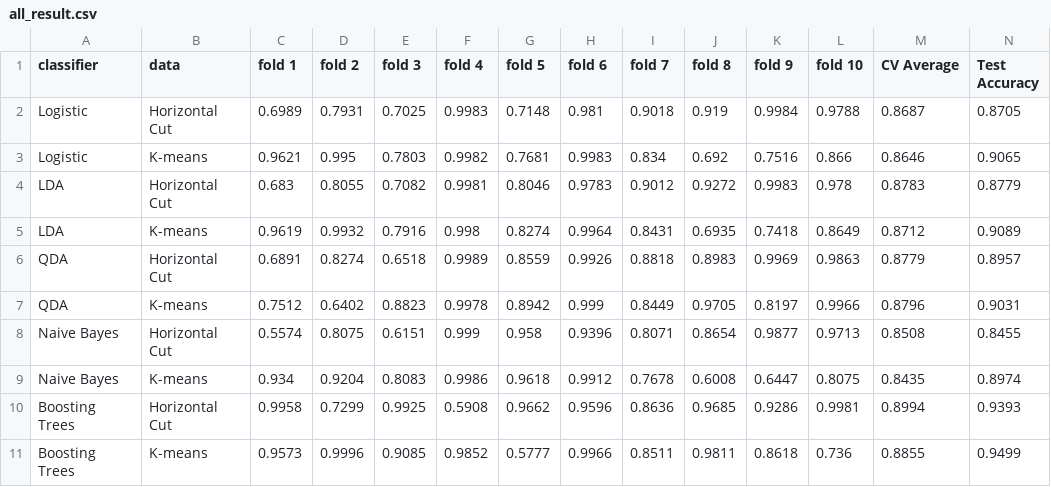
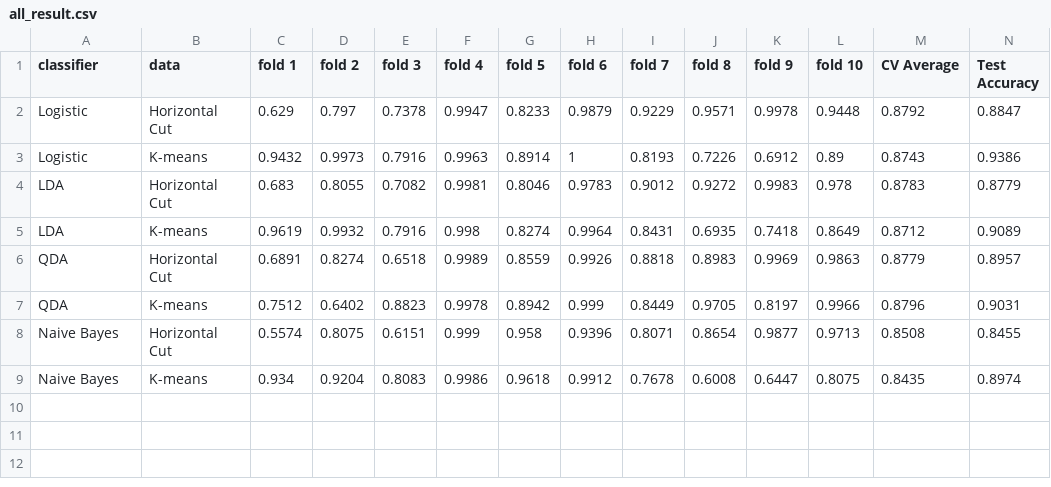
Before and after one commit to sheny2/Cloud_Detection, a CSV file: all_result.csv, drawn as a sheet; removed rows and columns are numbered as before the commit, all else as after; the diff names each change by its address in the sheet, - before the commit and + after, or states it on an @@ line.

```diff
--- a/all_result.csv
+++ b/all_result.csv
-row 2: Logistic | Horizontal Cut | 0.6989 | 0.7931 | 0.7025 | 0.9983 | 0.7148 | 0.981 | 0.9018 | 0.919 | 0.9984 | 0.9788 | 0.8687 | 0.8705
-row 3: Logistic | K-means | 0.9621 | 0.995 | 0.7803 | 0.9982 | 0.7681 | 0.9983 | 0.834 | 0.692 | 0.7516 | 0.866 | 0.8646 | 0.9065
+row 2: Logistic | Horizontal Cut | 0.629 | 0.797 | 0.7378 | 0.9947 | 0.8233 | 0.9879 | 0.9229 | 0.9571 | 0.9978 | 0.9448 | 0.8792 | 0.8847
+row 3: Logistic | K-means | 0.9432 | 0.9973 | 0.7916 | 0.9963 | 0.8914 | 1 | 0.8193 | 0.7226 | 0.6912 | 0.89 | 0.8743 | 0.9386
-row 10: Boosting Trees | Horizontal Cut | 0.9958 | 0.7299 | 0.9925 | 0.5908 | 0.9662 | 0.9596 | 0.8636 | 0.9685 | 0.9286 | 0.9981 | 0.8994 | 0.9393
-row 11: Boosting Trees | K-means | 0.9573 | 0.9996 | 0.9085 | 0.9852 | 0.5777 | 0.9966 | 0.8511 | 0.9811 | 0.8618 | 0.736 | 0.8855 | 0.9499
```
Also changed, not shown: 4 other files.
